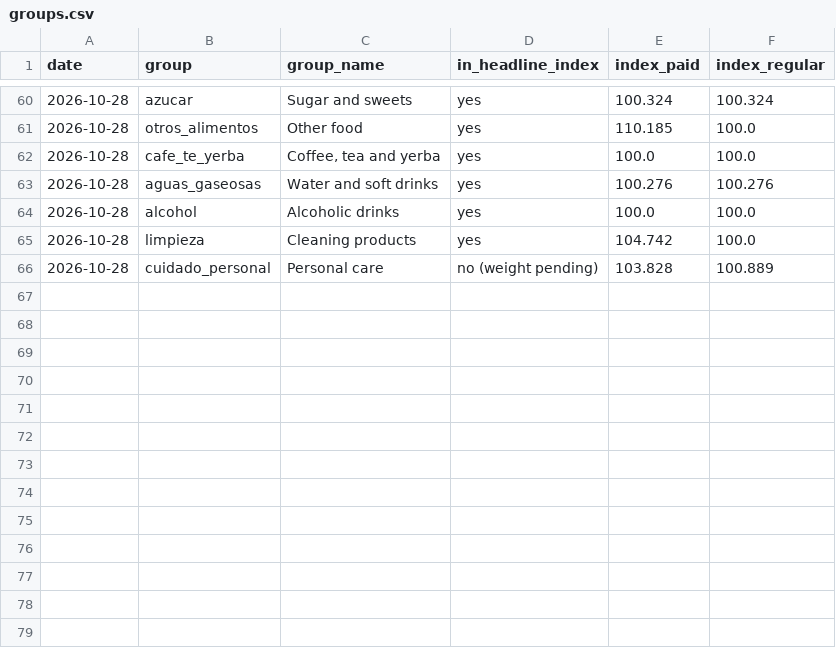
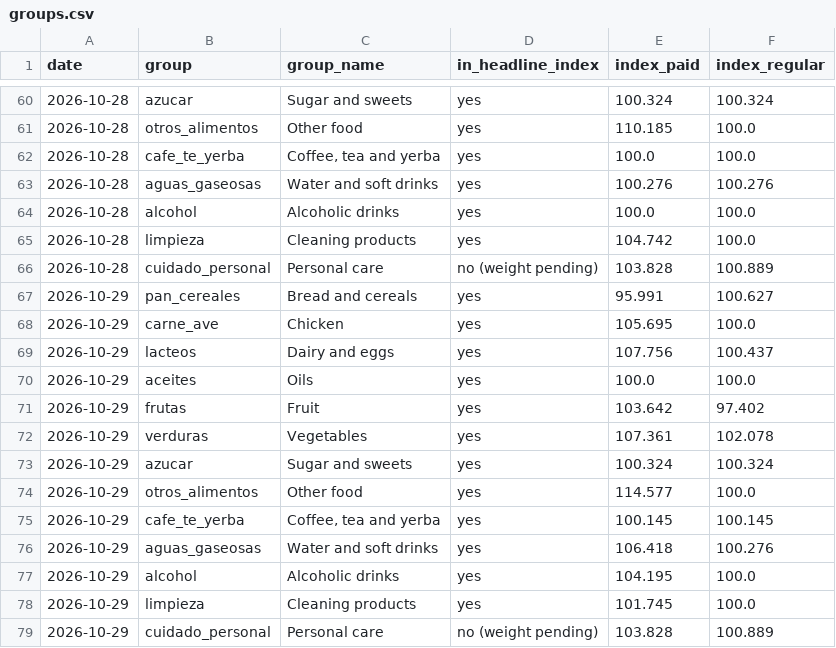
Before and after one commit to ramonpepapolo-lang/la-canasta, a CSV file: index/groups.csv, drawn as a sheet; only a part is shown, gaps mark what is left out; the diff names each change by its address in the sheet, - before the commit and + after, or states it on an @@ line.

Commit message:
Prices and index for 2026-10-29

```diff
--- a/index/groups.csv
+++ b/index/groups.csv
+row 67: 2026-10-29 | pan_cereales | Bread and cereals | yes | 95.991 | 100.627
+row 68: 2026-10-29 | carne_ave | Chicken | yes | 105.695 | 100.0
+row 69: 2026-10-29 | lacteos | Dairy and eggs | yes | 107.756 | 100.437
+row 70: 2026-10-29 | aceites | Oils | yes | 100.0 | 100.0
+row 71: 2026-10-29 | frutas | Fruit | yes | 103.642 | 97.402
+row 72: 2026-10-29 | verduras | Vegetables | yes | 107.361 | 102.078
+row 73: 2026-10-29 | azucar | Sugar and sweets | yes | 100.324 | 100.324
+row 74: 2026-10-29 | otros_alimentos | Other food | yes | 114.577 | 100.0
+row 75: 2026-10-29 | cafe_te_yerba | Coffee, tea and yerba | yes | 100.145 | 100.145
+row 76: 2026-10-29 | aguas_gaseosas | Water and soft drinks | yes | 106.418 | 100.276
+row 77: 2026-10-29 | alcohol | Alcoholic drinks | yes | 104.195 | 100.0
+row 78: 2026-10-29 | limpieza | Cleaning products | yes | 101.745 | 100.0
+row 79: 2026-10-29 | cuidado_personal | Personal care | no (weight pending) | 103.828 | 100.889
```
Also changed, not shown: index/daily.csv, 7 other files.
